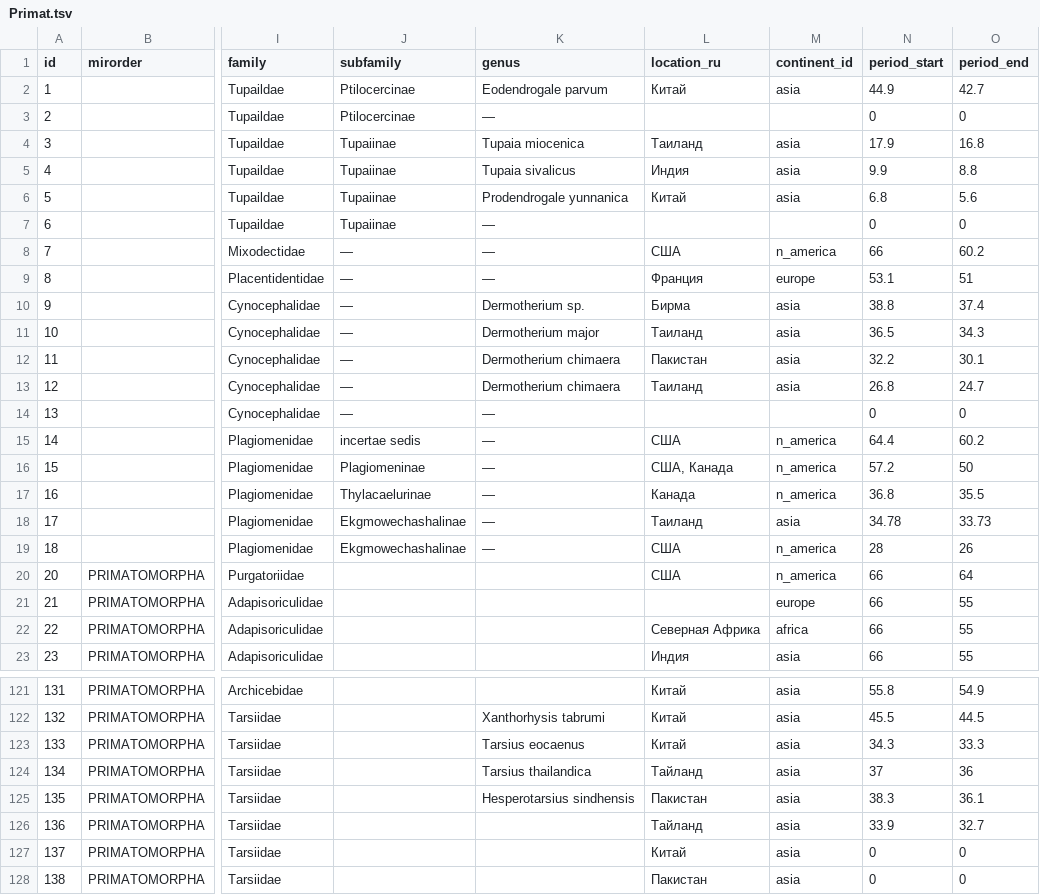
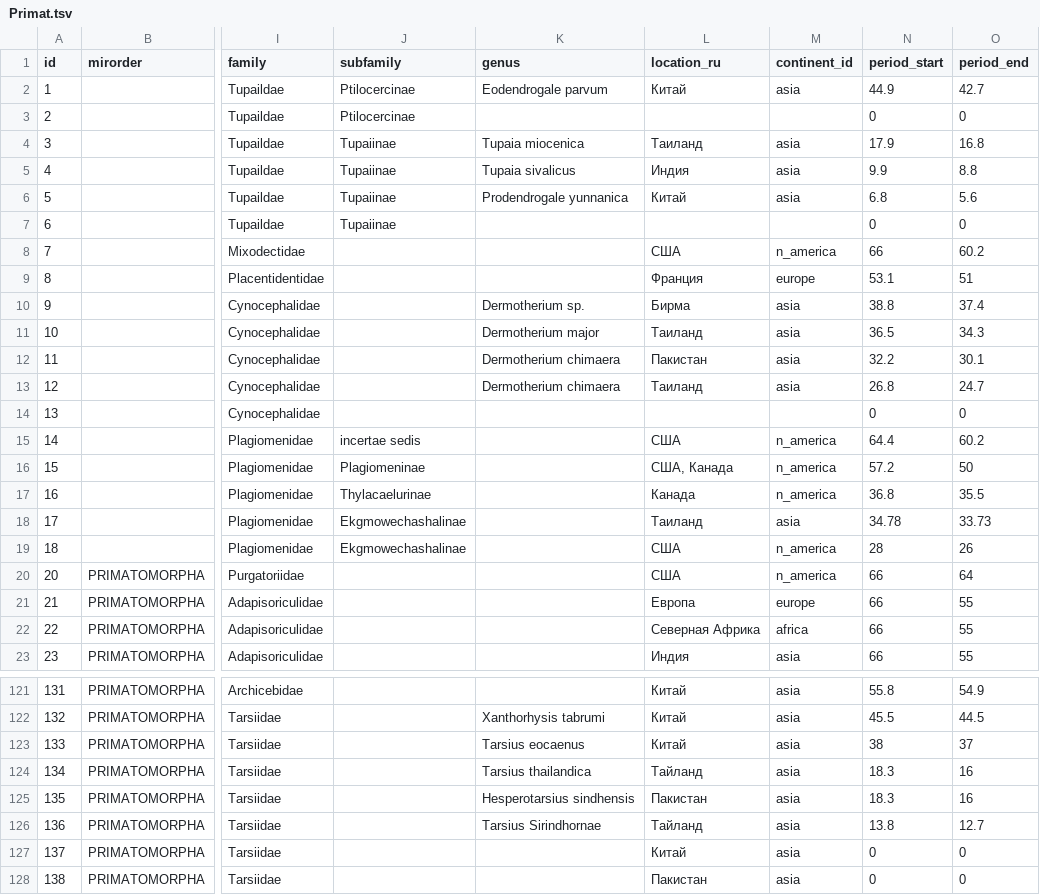
Before and after one commit to illus0r/primat, a TSV file: src/vis/Primat.tsv, drawn as a sheet; only a part is shown, gaps mark what is left out; the diff names each change by its address in the sheet, - before the commit and + after, or states it on an @@ line.

Commit message:
update primat.tsv

```diff
--- a/src/vis/Primat.tsv
+++ b/src/vis/Primat.tsv
-K3 (genus): —
+K3 (genus): (empty)
-K7:K9 (genus): —
+K7:K9 (genus): (empty)
-J8:J14 (subfamily): —
+J8:J14 (subfamily): (empty)
-K14:K19 (genus): —
+K14:K19 (genus): (empty)
-L21 (location_ru): (empty)
+L21 (location_ru): Европа
-N123 (period_start): 34.3
+N123 (period_start): 38
-O123 (period_end): 33.3
+O123 (period_end): 37
-N124 (period_start): 37
+N124 (period_start): 18.3
-O124 (period_end): 36
+O124 (period_end): 16
-N125 (period_start): 38.3
+N125 (period_start): 18.3
-O125 (period_end): 36.1
+O125 (period_end): 16
-K126 (genus): (empty)
+K126 (genus): Tarsius Sirindhornae
-N126 (period_start): 33.9
+N126 (period_start): 13.8
-O126 (period_end): 32.7
+O126 (period_end): 12.7
```
